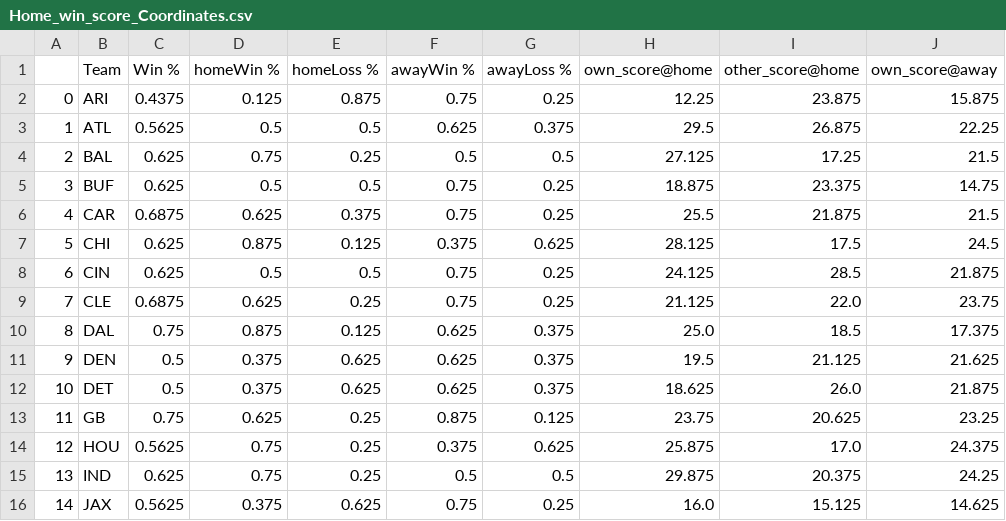
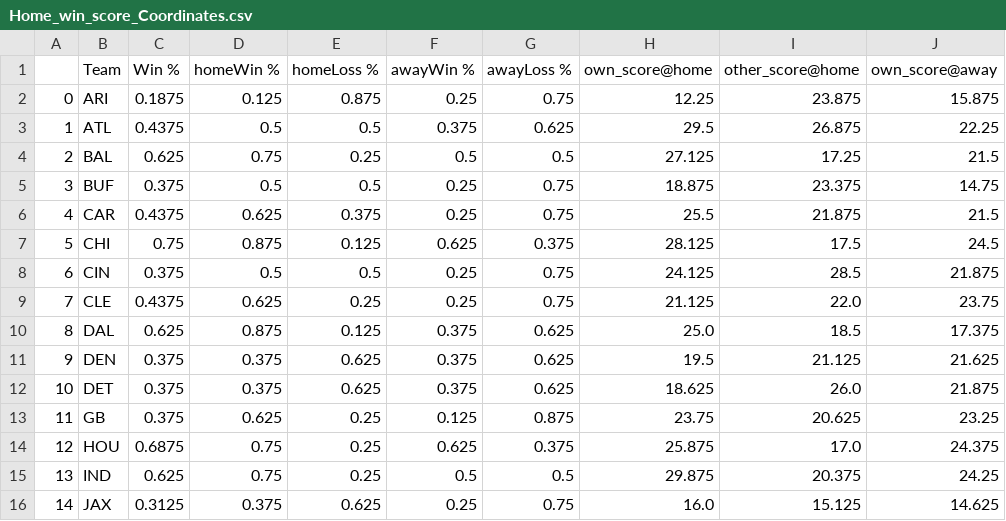
Before and after one commit to Mattyapolis/NFL-Home-Away-Analysis-, a CSV file: CSV files/Home_win_score_Coordinates.csv, drawn as a sheet; only a part is shown; the diff covers the shown part only; the diff names each change by its address in the sheet, - before the commit and + after, or states it on an @@ line.

```diff
--- a/CSV files/Home_win_score_Coordinates.csv
+++ b/CSV files/Home_win_score_Coordinates.csv
-C2 (Win %): 0.4375
+C2 (Win %): 0.1875
-F2 (awayWin %): 0.75
+F2 (awayWin %): 0.25
-G2 (awayLoss %): 0.25
+G2 (awayLoss %): 0.75
-C3 (Win %): 0.5625
+C3 (Win %): 0.4375
-F3 (awayWin %): 0.625
+F3 (awayWin %): 0.375
-G3 (awayLoss %): 0.375
+G3 (awayLoss %): 0.625
-C5 (Win %): 0.625
+C5 (Win %): 0.375
-F5:F6 (awayWin %): 0.75
+F5:F6 (awayWin %): 0.25
-G5:G6 (awayLoss %): 0.25
+G5:G6 (awayLoss %): 0.75
-C6 (Win %): 0.6875
+C6 (Win %): 0.4375
-C7 (Win %): 0.625
+C7 (Win %): 0.75
-F7 (awayWin %): 0.375
+F7 (awayWin %): 0.625
-G7 (awayLoss %): 0.625
+G7 (awayLoss %): 0.375
-C8 (Win %): 0.625
+C8 (Win %): 0.375
-F8:F9 (awayWin %): 0.75
+F8:F9 (awayWin %): 0.25
-G8:G9 (awayLoss %): 0.25
+G8:G9 (awayLoss %): 0.75
-C9 (Win %): 0.6875
+C9 (Win %): 0.4375
-C10 (Win %): 0.75
+C10 (Win %): 0.625
-F10:F12 (awayWin %): 0.625
+F10:F12 (awayWin %): 0.375
-G10:G12 (awayLoss %): 0.375
+G10:G12 (awayLoss %): 0.625
-C11:C12 (Win %): 0.5
+C11:C12 (Win %): 0.375
-C13 (Win %): 0.75
+C13 (Win %): 0.375
-F13 (awayWin %): 0.875
+F13 (awayWin %): 0.125
-G13 (awayLoss %): 0.125
+G13 (awayLoss %): 0.875
-C14 (Win %): 0.5625
+C14 (Win %): 0.6875
-F14 (awayWin %): 0.375
+F14 (awayWin %): 0.625
-G14 (awayLoss %): 0.625
+G14 (awayLoss %): 0.375
-C16 (Win %): 0.5625
+C16 (Win %): 0.3125
-F16 (awayWin %): 0.75
+F16 (awayWin %): 0.25
-G16 (awayLoss %): 0.25
+G16 (awayLoss %): 0.75
```
Also changed, not shown: 42 edited cells elsewhere in this file, 2 other files.
